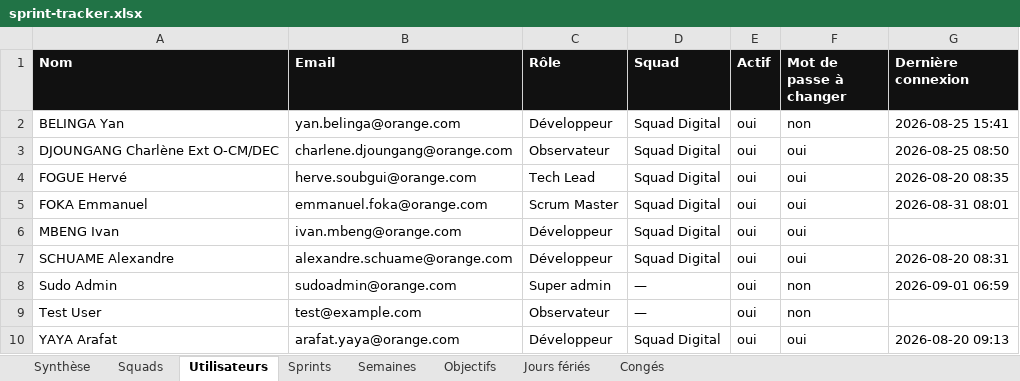
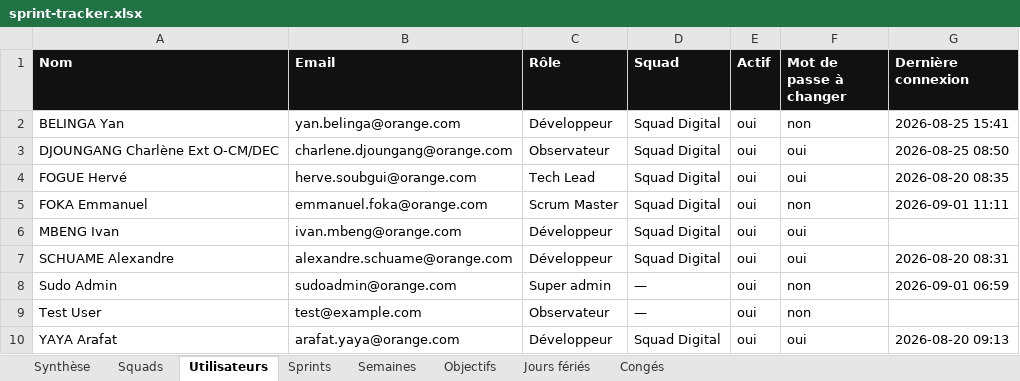
Before and after one commit to efoka24-ops/sprint-tracker, an Excel workbook: bd/sprint-tracker.xlsx, sheet Utilisateurs, drawn as a sheet; values as stored, in another font and other column widths than the file's, no borders; the diff names each change by its address in the sheet, - before the commit and + after, or states it on an @@ line.

```diff
--- a/bd/sprint-tracker.xlsx (sheet Utilisateurs)
+++ b/bd/sprint-tracker.xlsx (sheet Utilisateurs)
-F5 (Mot de passe à changer): oui
+F5 (Mot de passe à changer): non
-G5 (Dernière connexion): 2026-08-31 08:01
+G5 (Dernière connexion): 2026-09-01 11:11
```
Also changed, not shown: sheet Objectifs, sheet Synthèse.
